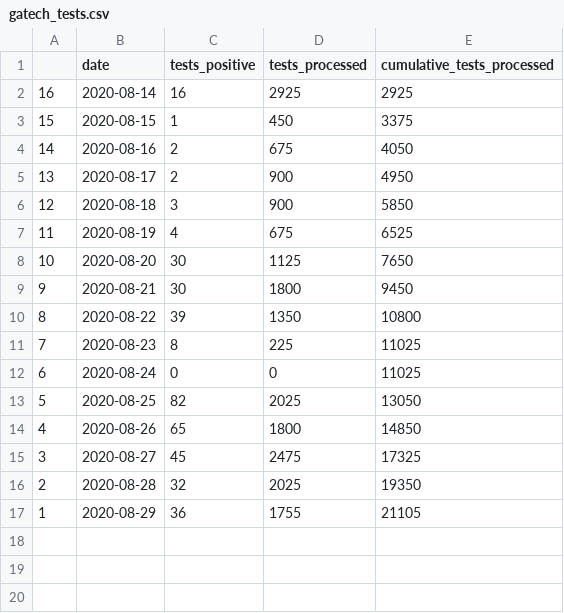
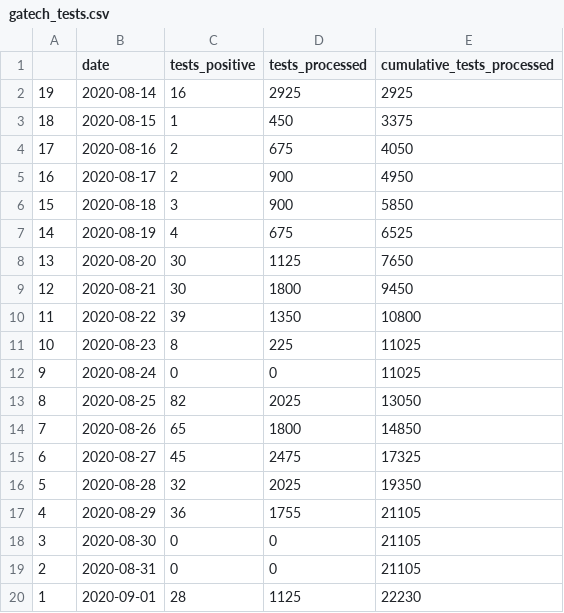
Before and after one commit to cjwichman/gatech_covid, a CSV file: data/gatech_tests.csv, drawn as a sheet.

Commit message:
Updated with more recent data

```diff
--- a/data/gatech_tests.csv
+++ b/data/gatech_tests.csv
@@ -1,17 +1,20 @@
 "";"date";"tests_positive";"tests_processed";"cumulative_tests_processed"
-"16";2020-08-14;16;2925;2925
-"15";2020-08-15;1;450;3375
-"14";2020-08-16;2;675;4050
-"13";2020-08-17;2;900;4950
-"12";2020-08-18;3;900;5850
-"11";2020-08-19;4;675;6525
-"10";2020-08-20;30;1125;7650
-"9";2020-08-21;30;1800;9450
-"8";2020-08-22;39;1350;10800
-"7";2020-08-23;8;225;11025
-"6";2020-08-24;0;0;11025
-"5";2020-08-25;82;2025;13050
-"4";2020-08-26;65;1800;14850
-"3";2020-08-27;45;2475;17325
-"2";2020-08-28;32;2025;19350
-"1";2020-08-29;36;1755;21105
+"19";2020-08-14;16;2925;2925
+"18";2020-08-15;1;450;3375
+"17";2020-08-16;2;675;4050
+"16";2020-08-17;2;900;4950
+"15";2020-08-18;3;900;5850
+"14";2020-08-19;4;675;6525
+"13";2020-08-20;30;1125;7650
+"12";2020-08-21;30;1800;9450
+"11";2020-08-22;39;1350;10800
+"10";2020-08-23;8;225;11025
+"9";2020-08-24;0;0;11025
+"8";2020-08-25;82;2025;13050
+"7";2020-08-26;65;1800;14850
+"6";2020-08-27;45;2475;17325
+"5";2020-08-28;32;2025;19350
+"4";2020-08-29;36;1755;21105
+"3";2020-08-30;0;0;21105
+"2";2020-08-31;0;0;21105
+"1";2020-09-01;28;1125;22230
```
Also changed, not shown: 7 other files.
